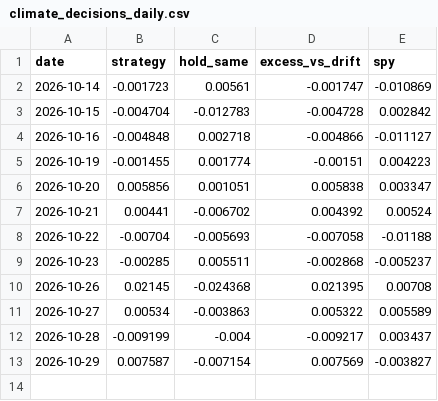
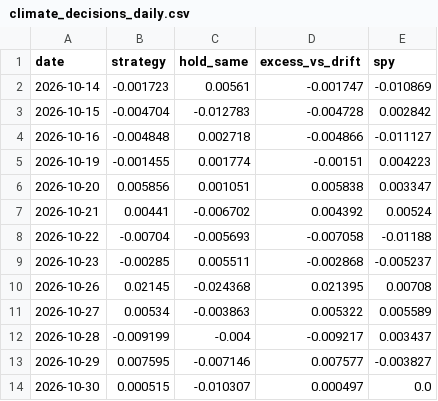
Before and after one commit to quantarram/weather-impacts-dashboard, a CSV file: data/climate_decisions_daily.csv, drawn as a sheet.

```diff
--- a/data/climate_decisions_daily.csv
+++ b/data/climate_decisions_daily.csv
@@ -12,2 +12,3 @@ date,strategy,hold_same,excess_vs_drift,spy
 2026-10-28,-0.009199,-0.004,-0.009217,0.003437
-2026-10-29,0.007587,-0.007154,0.007569,-0.003827
+2026-10-29,0.007595,-0.007146,0.007577,-0.003827
+2026-10-30,0.000515,-0.010307,0.000497,0.0
```
Also changed, not shown: 5 other files.
